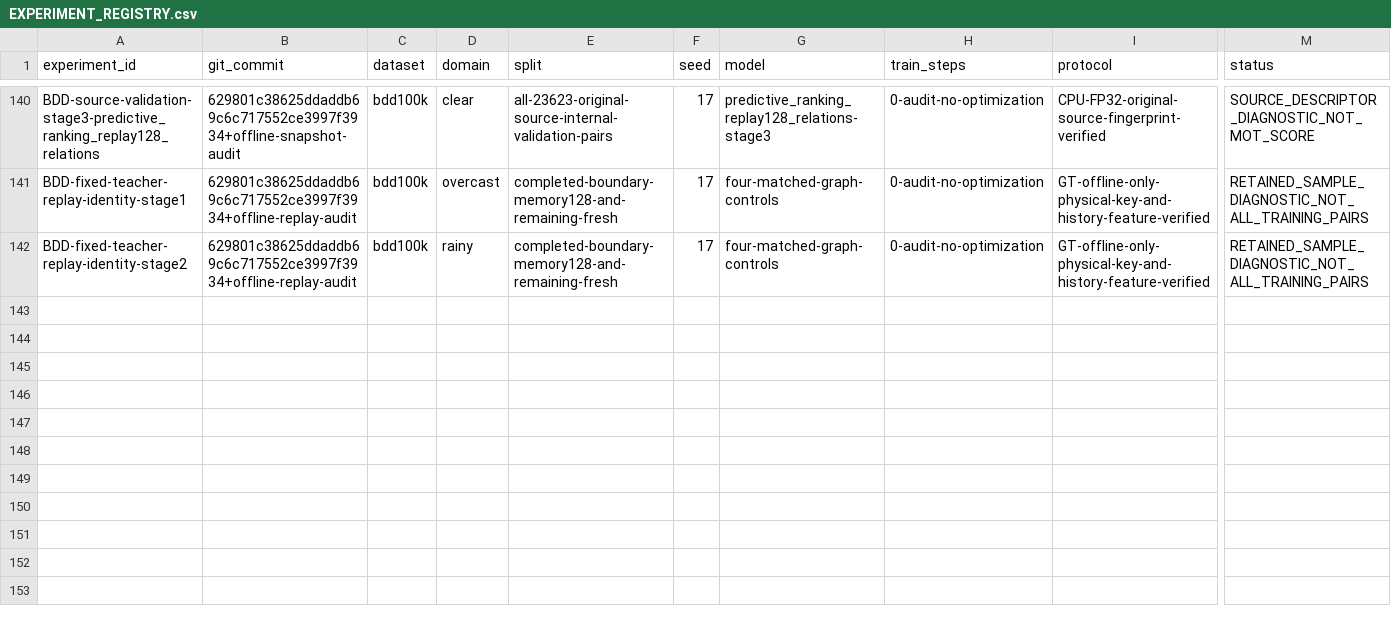
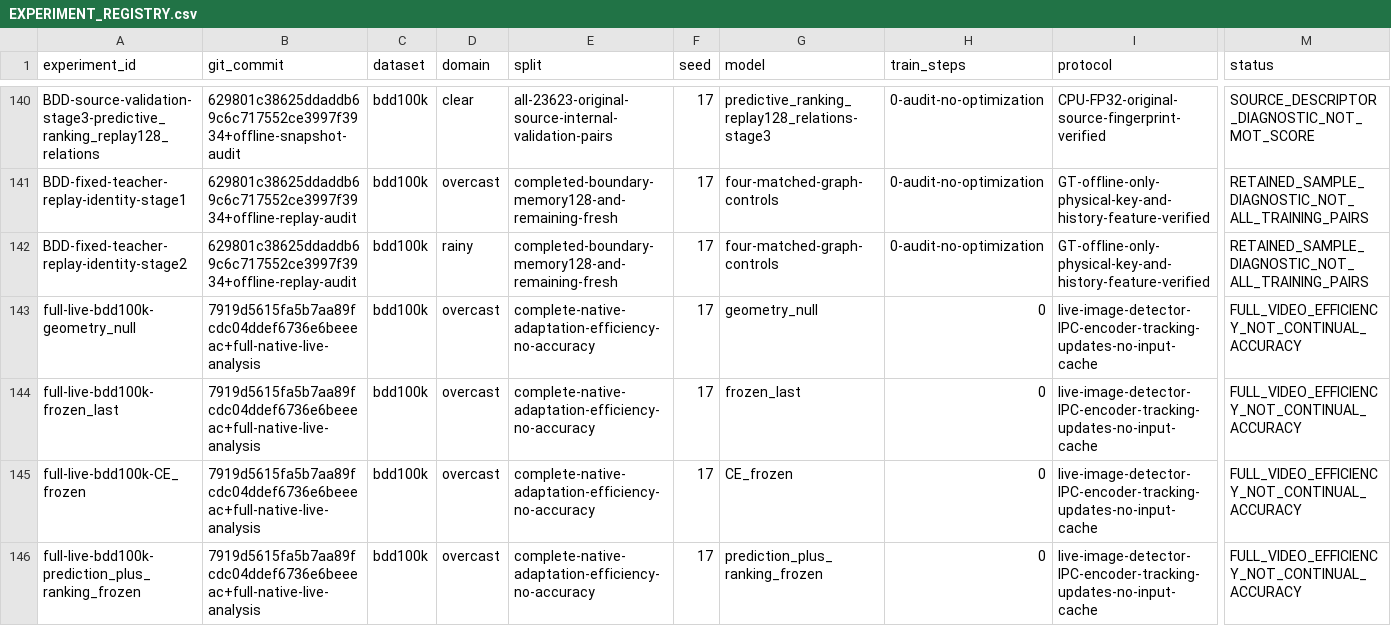
Before and after one commit to LYQ1107/JEPA-MOT, a CSV file: docs/JEPA_CMOT/EXPERIMENT_REGISTRY.csv, drawn as a sheet; only a part is shown, gaps mark what is left out; rows hold the shown columns only; the diff covers the shown part only; the diff names each change by its address in the sheet, - before the commit and + after, or states it on an @@ line.

Commit message:
Register matched official readouts with causal GPU verification and complete live efficiency results

```diff
--- a/docs/JEPA_CMOT/EXPERIMENT_REGISTRY.csv
+++ b/docs/JEPA_CMOT/EXPERIMENT_REGISTRY.csv
+row 143: full-live-bdd100k-geometry_null | 7919d5615fa5b7aa89fcdc04ddef6736e6beeeac+full-native-live-analysis | bdd100k | overcast | complete-native-adaptation-efficiency-no-accuracy | 17 | geometry_null | 0 | live-image-detector-IPC-encoder-tracking-updates-no-input-cache | FULL_VIDEO_EFFICIENCY_NOT_CONTINUAL_ACCURACY
+row 144: full-live-bdd100k-frozen_last | 7919d5615fa5b7aa89fcdc04ddef6736e6beeeac+full-native-live-analysis | bdd100k | overcast | complete-native-adaptation-efficiency-no-accuracy | 17 | frozen_last | 0 | live-image-detector-IPC-encoder-tracking-updates-no-input-cache | FULL_VIDEO_EFFICIENCY_NOT_CONTINUAL_ACCURACY
+row 145: full-live-bdd100k-CE_frozen | 7919d5615fa5b7aa89fcdc04ddef6736e6beeeac+full-native-live-analysis | bdd100k | overcast | complete-native-adaptation-efficiency-no-accuracy | 17 | CE_frozen | 0 | live-image-detector-IPC-encoder-tracking-updates-no-input-cache | FULL_VIDEO_EFFICIENCY_NOT_CONTINUAL_ACCURACY
+row 146: full-live-bdd100k-prediction_plus_ranking_frozen | 7919d5615fa5b7aa89fcdc04ddef6736e6beeeac+full-native-live-analysis | bdd100k | overcast | complete-native-adaptation-efficiency-no-accuracy | 17 | prediction_plus_ranking_frozen | 0 | live-image-detector-IPC-encoder-tracking-updates-no-input-cache | FULL_VIDEO_EFFICIENCY_NOT_CONTINUAL_ACCURACY
```
Also changed, not shown: 10 added rows elsewhere in this file, 14 other files.
